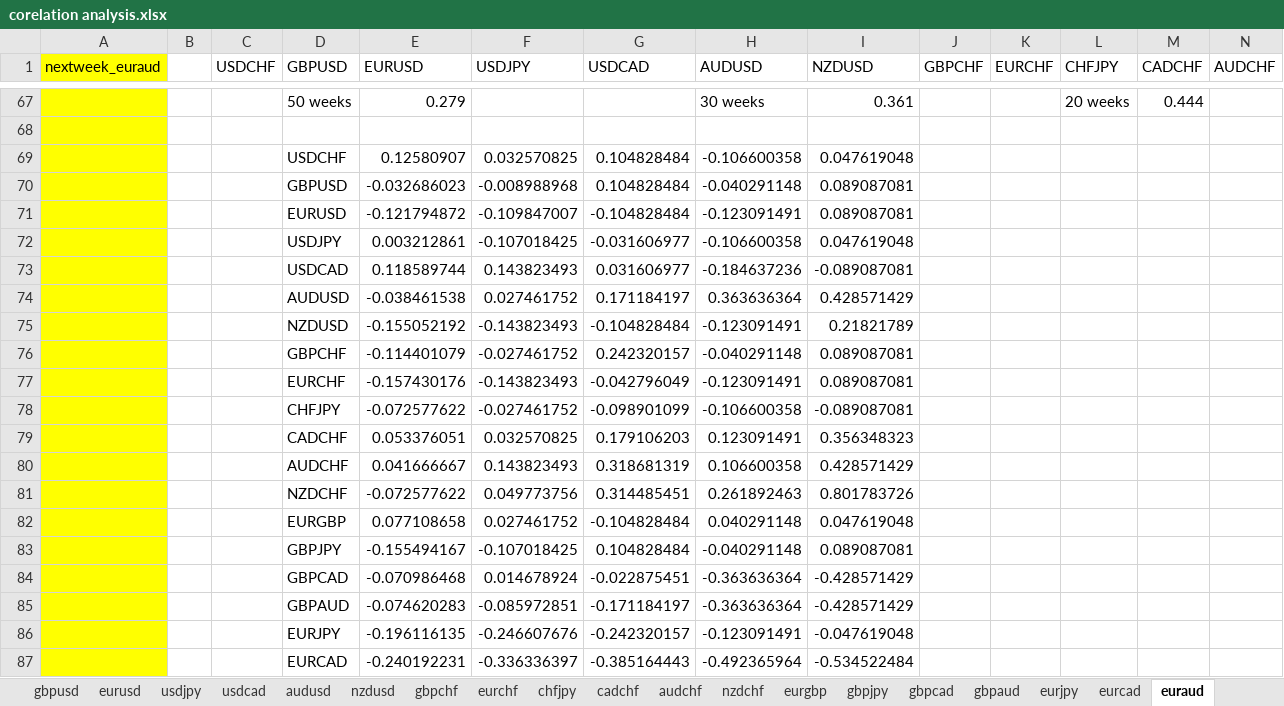
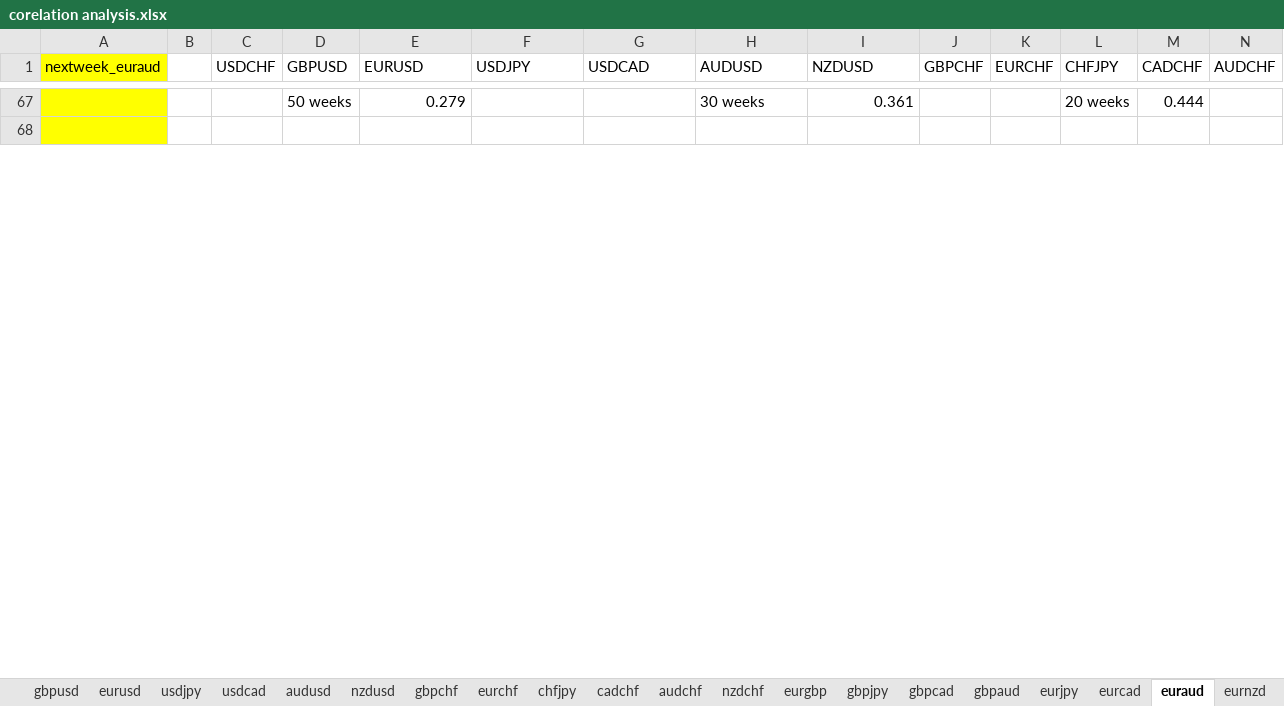
Before and after one commit to akinshipe/Forex_AI_system, an Excel workbook: combine_effort/22 august/files/corelation analysis.xlsx, sheet euraud, drawn as a sheet; only a part is shown, gaps mark what is left out; values as stored, in another font and other column widths than the file's, no borders; removed rows and columns are numbered as before the commit, all else as after; rows hold the shown columns only; the diff covers the shown part only; the diff names each change by its address in the sheet, - before the commit and + after, or states it on an @@ line.

```diff
--- a/combine_effort/22 august/files/corelation analysis.xlsx (sheet euraud)
+++ b/combine_effort/22 august/files/corelation analysis.xlsx (sheet euraud)
+sheet tab: eurnzd
-row 69:  |  |  | USDCHF | 0.12580907 | 0.032570825 | 0.104828484 | -0.106600358 | 0.047619048
-row 70:  |  |  | GBPUSD | -0.032686023 | -0.008988968 | 0.104828484 | -0.040291148 | 0.089087081
-row 71:  |  |  | EURUSD | -0.121794872 | -0.109847007 | -0.104828484 | -0.123091491 | 0.089087081
-row 72:  |  |  | USDJPY | 0.003212861 | -0.107018425 | -0.031606977 | -0.106600358 | 0.047619048
-row 73:  |  |  | USDCAD | 0.118589744 | 0.143823493 | 0.031606977 | -0.184637236 | -0.089087081
-row 74:  |  |  | AUDUSD | -0.038461538 | 0.027461752 | 0.171184197 | 0.363636364 | 0.428571429
-row 75:  |  |  | NZDUSD | -0.155052192 | -0.143823493 | -0.104828484 | -0.123091491 | 0.21821789
-row 76:  |  |  | GBPCHF | -0.114401079 | -0.027461752 | 0.242320157 | -0.040291148 | 0.089087081
-row 77:  |  |  | EURCHF | -0.157430176 | -0.143823493 | -0.042796049 | -0.123091491 | 0.089087081
-row 78:  |  |  | CHFJPY | -0.072577622 | -0.027461752 | -0.098901099 | -0.106600358 | -0.089087081
-row 79:  |  |  | CADCHF | 0.053376051 | 0.032570825 | 0.179106203 | 0.123091491 | 0.356348323
-row 80:  |  |  | AUDCHF | 0.041666667 | 0.143823493 | 0.318681319 | 0.106600358 | 0.428571429
-row 81:  |  |  | NZDCHF | -0.072577622 | 0.049773756 | 0.314485451 | 0.261892463 | 0.801783726
-row 82:  |  |  | EURGBP | 0.077108658 | 0.027461752 | -0.104828484 | 0.040291148 | 0.047619048
-row 83:  |  |  | GBPJPY | -0.155494167 | -0.107018425 | 0.104828484 | -0.040291148 | 0.089087081
-row 84:  |  |  | GBPCAD | -0.070986468 | 0.014678924 | -0.022875451 | -0.363636364 | -0.428571429
-row 85:  |  |  | GBPAUD | -0.074620283 | -0.085972851 | -0.171184197 | -0.363636364 | -0.428571429
-row 86:  |  |  | EURJPY | -0.196116135 | -0.246607676 | -0.242320157 | -0.123091491 | -0.047619048
-row 87:  |  |  | EURCAD | -0.240192231 | -0.336336397 | -0.385164443 | -0.492365964 | -0.534522484
```
Also changed, not shown: 27 added rows and 8 removed rows elsewhere in this sheet, other sheet tabs, 17 other files.
